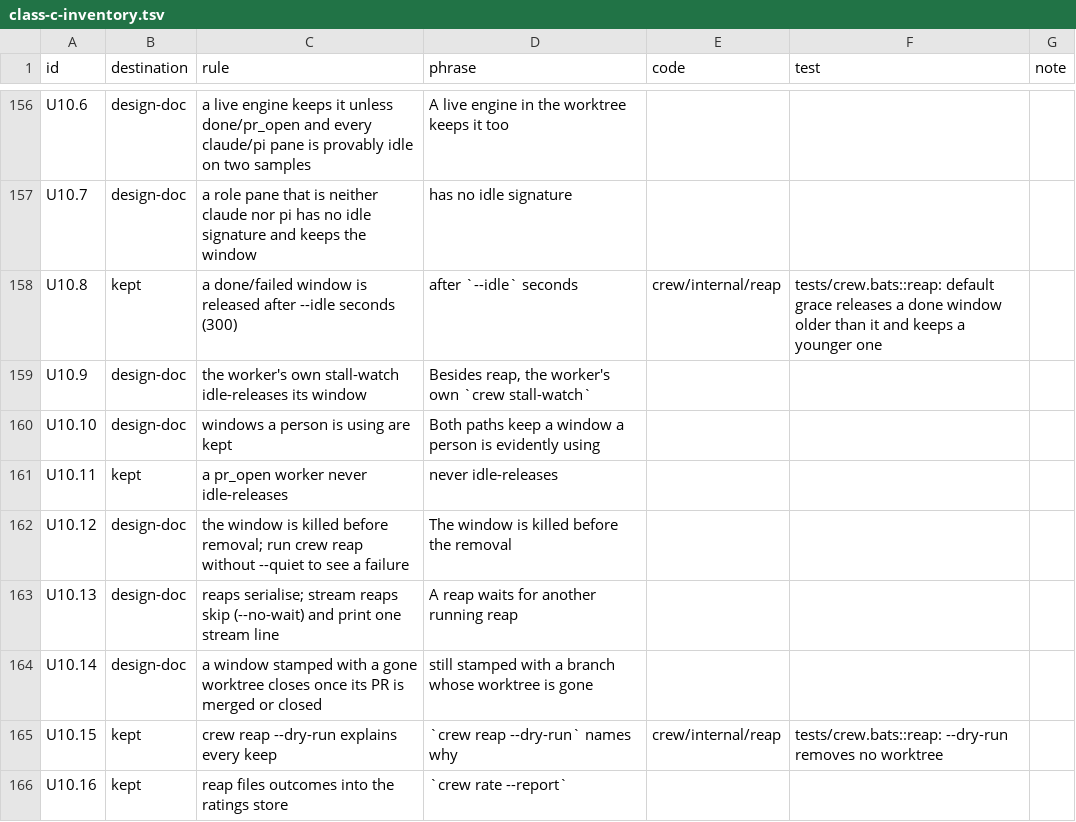
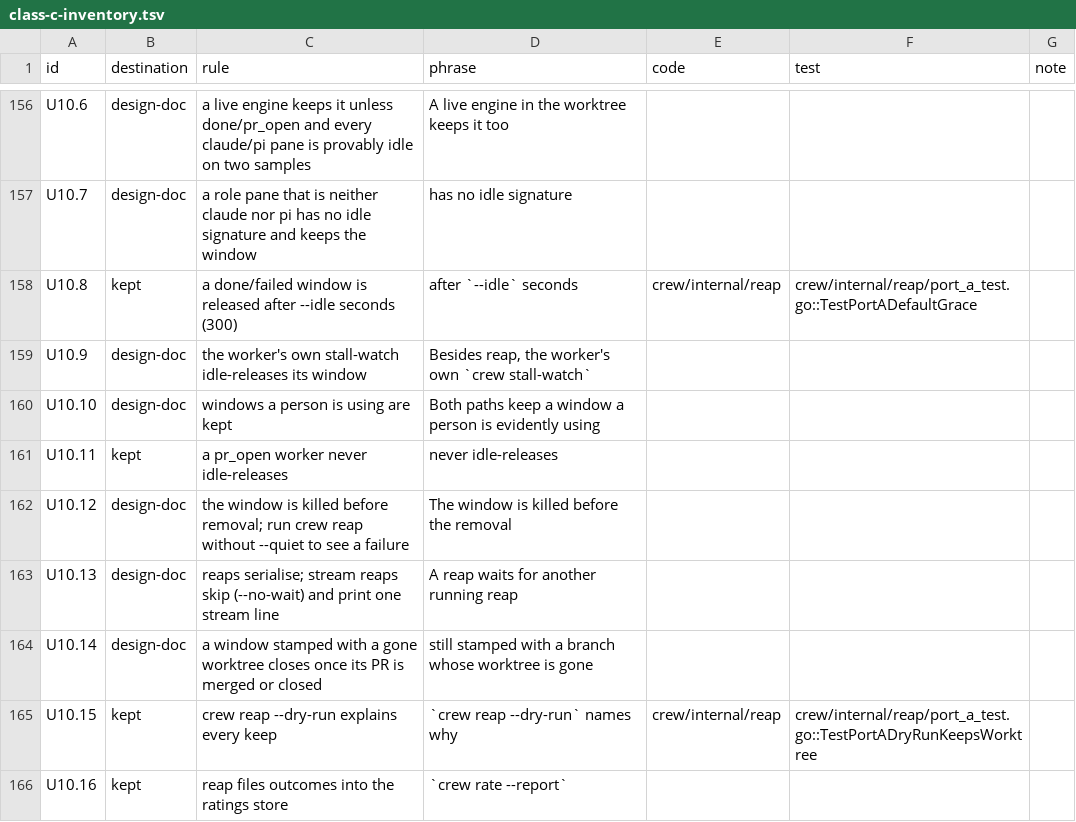
Before and after one commit to noamsto/dispatcher, a TSV file: docs/dispatcher-context-floor/class-c-inventory.tsv, drawn as a sheet; only a part is shown, gaps mark what is left out.

Commit message:
tests: port the core crew reap bats cases to Go tests (#1342)
* tests: port the core crew reap bats cases to Go tests (#1341)

* tests: run the reap git wrapper under sh; repoint inventory rows at the Go tests (#1341)

```diff
--- a/docs/dispatcher-context-floor/class-c-inventory.tsv
+++ b/docs/dispatcher-context-floor/class-c-inventory.tsv
@@ -157,3 +157,3 @@ U10.6	design-doc	a live engine keeps it unless done/pr_open and every claude/pi
 U10.7	design-doc	a role pane that is neither claude nor pi has no idle signature and keeps the window	has no idle signature
-U10.8	kept	a done/failed window is released after --idle seconds (300)	after `--idle` seconds	crew/internal/reap	tests/crew.bats::reap: default grace releases a done window older than it and keeps a younger one
+U10.8	kept	a done/failed window is released after --idle seconds (300)	after `--idle` seconds	crew/internal/reap	crew/internal/reap/port_a_test.go::TestPortADefaultGrace
 U10.9	design-doc	the worker's own stall-watch idle-releases its window	Besides reap, the worker's own `crew stall-watch`
@@ -164,3 +164,3 @@ U10.13	design-doc	reaps serialise; stream reaps skip (--no-wait) and print one s
 U10.14	design-doc	a window stamped with a gone worktree closes once its PR is merged or closed	still stamped with a branch whose worktree is gone
-U10.15	kept	crew reap --dry-run explains every keep	`crew reap --dry-run` names why	crew/internal/reap	tests/crew.bats::reap: --dry-run removes no worktree
+U10.15	kept	crew reap --dry-run explains every keep	`crew reap --dry-run` names why	crew/internal/reap	crew/internal/reap/port_a_test.go::TestPortADryRunKeepsWorktree
 U10.16	kept	reap files outcomes into the ratings store	`crew rate --report`
```
Also changed, not shown: 5 other files.
